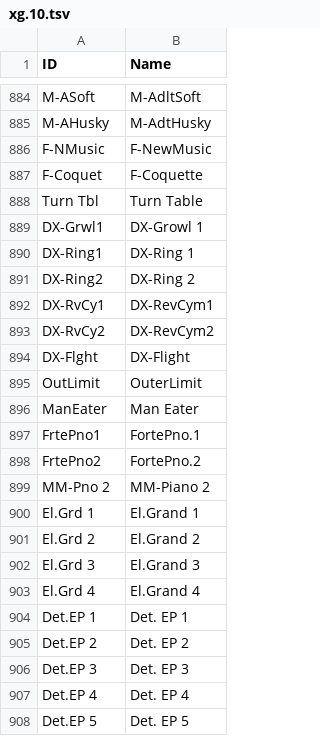
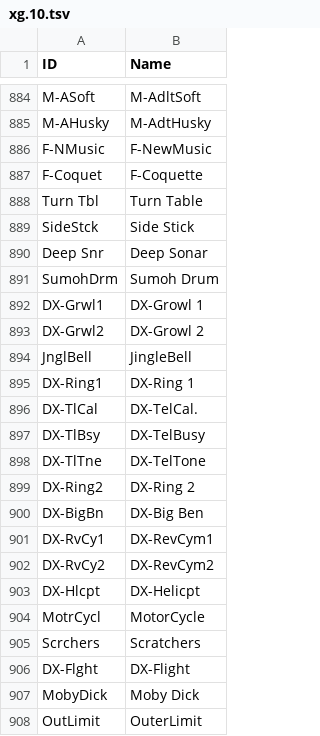
Before and after one commit to ltgcgo/octavia, a TSV file: data/map/xg.10.tsv, drawn as a sheet; only a part is shown, gaps mark what is left out; the shorter side is filled out with more unchanged rows; the diff covers the shown part only.

Commit message:
Separated GS drum kits to use MSB 128 instead.

```diff
--- a/data/map/xg.10.tsv
+++ b/data/map/xg.10.tsv
@@ -888,8 +888,21 @@ F-Coquet	F-Coquette
 Turn Tbl	Turn Table
+SideStck	Side Stick
+Deep Snr	Deep Sonar
+SumohDrm	Sumoh Drum
 DX-Grwl1	DX-Growl 1
+DX-Grwl2	DX-Growl 2
+JnglBell	JingleBell
 DX-Ring1	DX-Ring 1
+DX-TlCal	DX-TelCal.
+DX-TlBsy	DX-TelBusy
+DX-TlTne	DX-TelTone
 DX-Ring2	DX-Ring 2
+DX-BigBn	DX-Big Ben
 DX-RvCy1	DX-RevCym1
 DX-RvCy2	DX-RevCym2
+DX-Hlcpt	DX-Helicpt
+MotrCycl	MotorCycle
+Scrchers	Scratchers
 DX-Flght	DX-Flight
+MobyDick	Moby Dick
 OutLimit	OuterLimit
```
Also changed, not shown: 10 added rows elsewhere in this file, data/bank/gs.tsv, data/bank/plg-dx.tsv, 5 other files.
